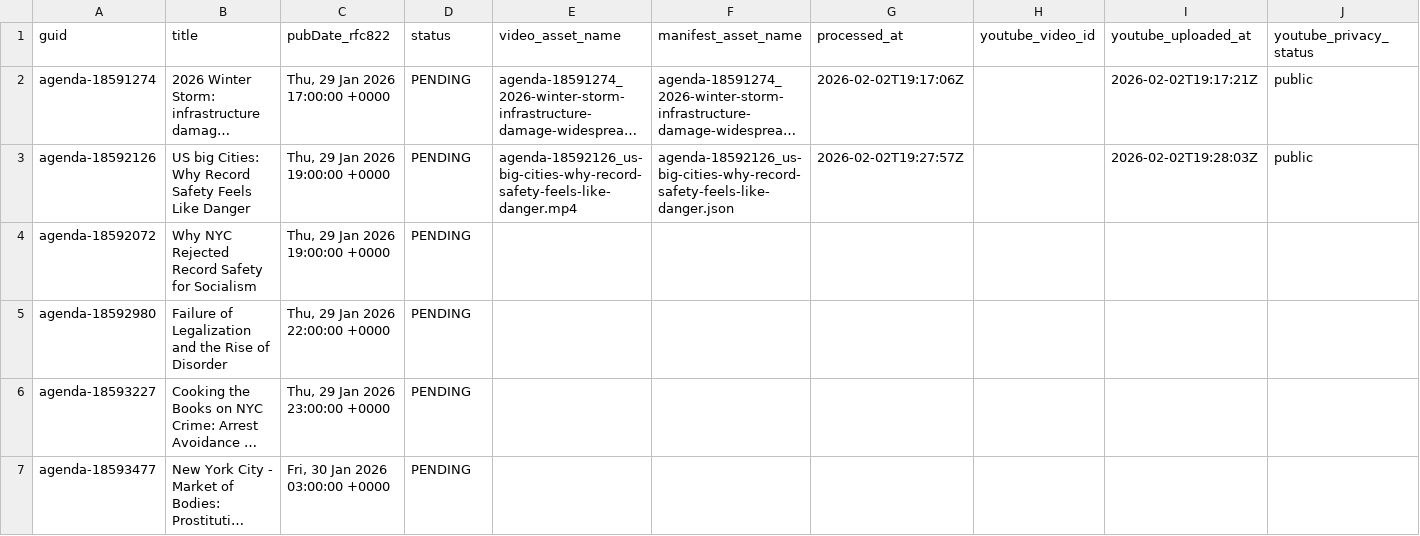
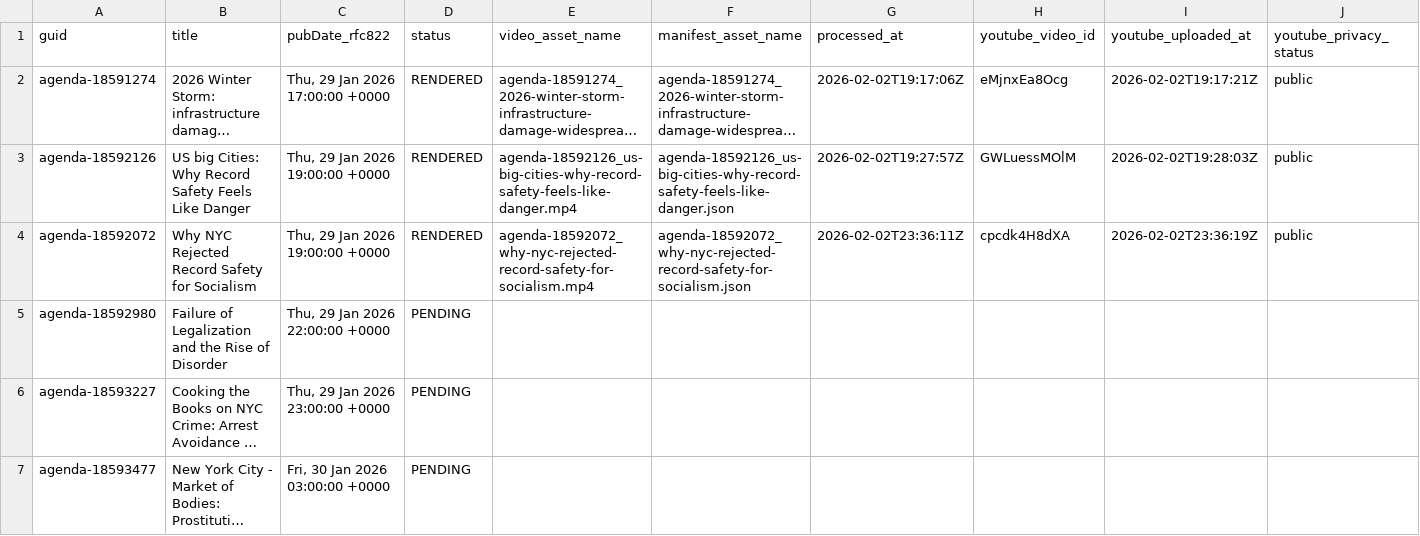
Before and after one commit to agenda-podcast/podcast-archive, a CSV file: data/video-data/status.csv, drawn as a sheet; long unchanged cells end in …; the diff names each change by its address in the sheet, - before the commit and + after, or states it on an @@ line.

```diff
--- a/data/video-data/status.csv
+++ b/data/video-data/status.csv
-D2:D4 (status): PENDING
+D2:D4 (status): RENDERED
-H2 (youtube_video_id): (empty)
+H2 (youtube_video_id): eMjnxEa8Ocg
-H3 (youtube_video_id): (empty)
+H3 (youtube_video_id): GWLuessMOlM
-E4 (video_asset_name): (empty)
+E4 (video_asset_name): agenda-18592072_why-nyc-rejected-record-safety-for-socialism.mp4
-F4 (manifest_asset_name): (empty)
+F4 (manifest_asset_name): agenda-18592072_why-nyc-rejected-record-safety-for-socialism.json
-G4 (processed_at): (empty)
+G4 (processed_at): 2026-02-02T23:36:11Z
-H4 (youtube_video_id): (empty)
+H4 (youtube_video_id): cpcdk4H8dXA
-I4 (youtube_uploaded_at): (empty)
+I4 (youtube_uploaded_at): 2026-02-02T23:36:19Z
-J4 (youtube_privacy_status): (empty)
+J4 (youtube_privacy_status): public
```
Also changed, not shown: 2 other files.
